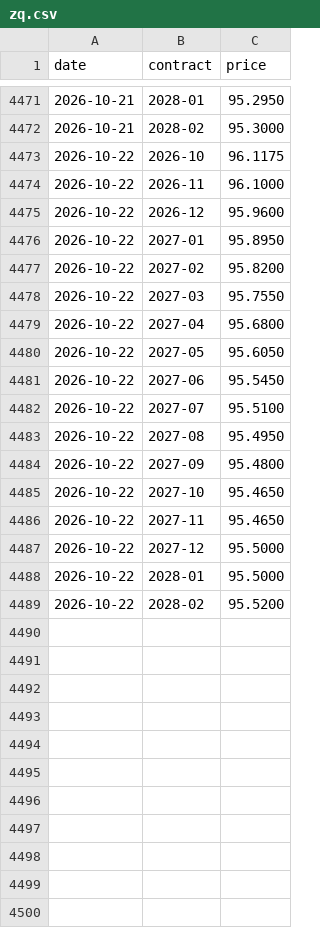
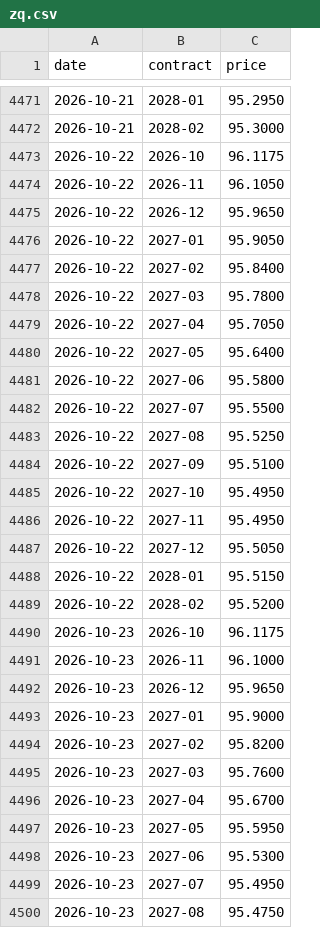
Before and after one commit to henrylin1009/us-rates-monitor, a CSV file: docs/data/zq.csv, drawn as a sheet; only a part is shown, gaps mark what is left out; the diff covers the shown part only.

```diff
--- a/docs/data/zq.csv
+++ b/docs/data/zq.csv
@@ -4473,17 +4473,28 @@ date,contract,price
 2026-10-22,2026-10,96.1175
-2026-10-22,2026-11,96.1000
-2026-10-22,2026-12,95.9600
-2026-10-22,2027-01,95.8950
-2026-10-22,2027-02,95.8200
-2026-10-22,2027-03,95.7550
-2026-10-22,2027-04,95.6800
-2026-10-22,2027-05,95.6050
-2026-10-22,2027-06,95.5450
-2026-10-22,2027-07,95.5100
-2026-10-22,2027-08,95.4950
-2026-10-22,2027-09,95.4800
-2026-10-22,2027-10,95.4650
-2026-10-22,2027-11,95.4650
-2026-10-22,2027-12,95.5000
-2026-10-22,2028-01,95.5000
+2026-10-22,2026-11,96.1050
+2026-10-22,2026-12,95.9650
+2026-10-22,2027-01,95.9050
+2026-10-22,2027-02,95.8400
+2026-10-22,2027-03,95.7800
+2026-10-22,2027-04,95.7050
+2026-10-22,2027-05,95.6400
+2026-10-22,2027-06,95.5800
+2026-10-22,2027-07,95.5500
+2026-10-22,2027-08,95.5250
+2026-10-22,2027-09,95.5100
+2026-10-22,2027-10,95.4950
+2026-10-22,2027-11,95.4950
+2026-10-22,2027-12,95.5050
+2026-10-22,2028-01,95.5150
 2026-10-22,2028-02,95.5200
+2026-10-23,2026-10,96.1175
+2026-10-23,2026-11,96.1000
+2026-10-23,2026-12,95.9650
+2026-10-23,2027-01,95.9000
+2026-10-23,2027-02,95.8200
+2026-10-23,2027-03,95.7600
+2026-10-23,2027-04,95.6700
+2026-10-23,2027-05,95.5950
+2026-10-23,2027-06,95.5300
+2026-10-23,2027-07,95.4950
+2026-10-23,2027-08,95.4750
```
Also changed, not shown: 6 added rows elsewhere in this file, docs/data/fed_path.csv, docs/data/fed_path_sr3.csv, 12 other files.
